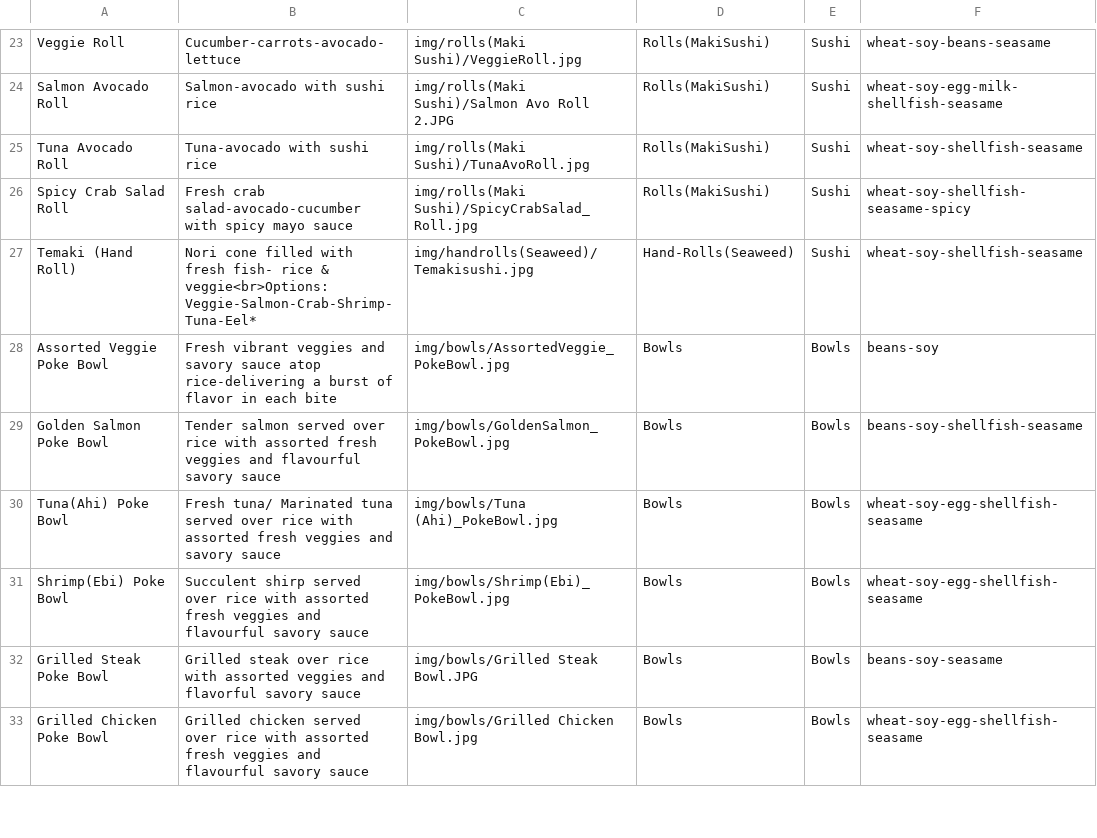
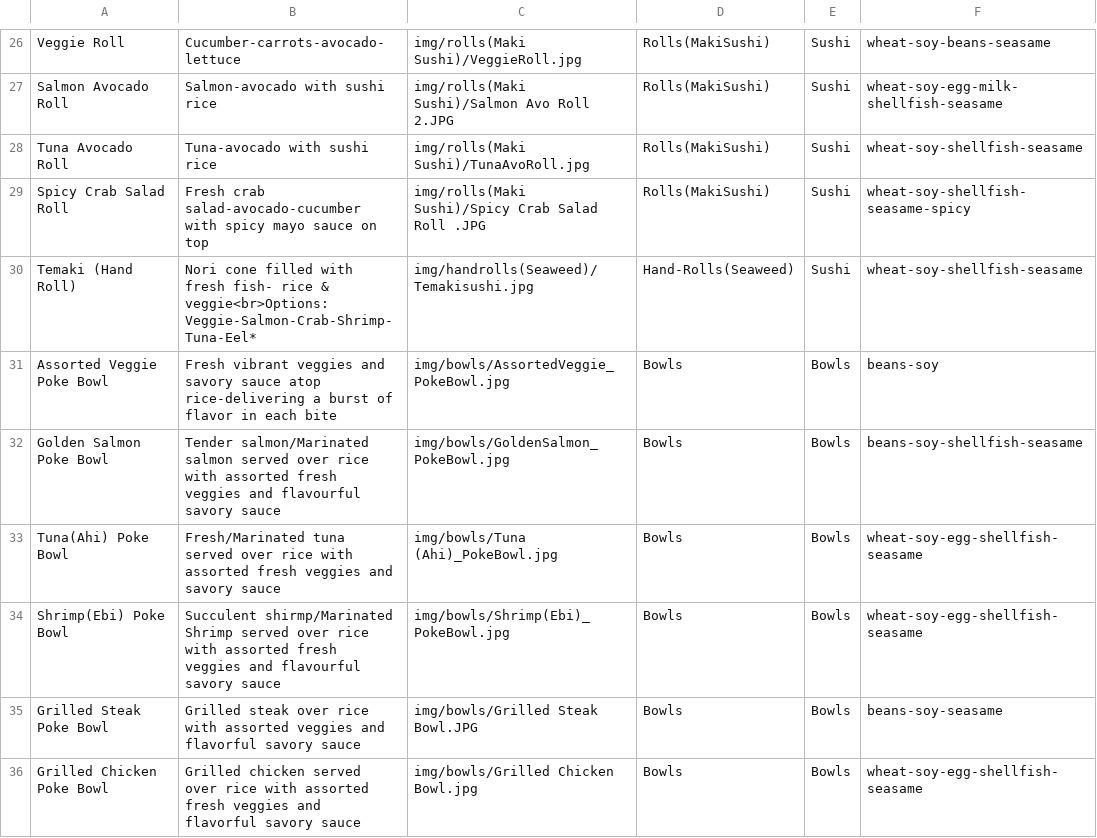
Before and after one commit to Orion1071/mlhsushi_web, a CSV file: menu_items.csv, drawn as a sheet; only a part is shown, gaps mark what is left out; the diff covers the shown part only.

Commit message:
update menu items and descriptions

```diff
--- a/menu_items.csv
+++ b/menu_items.csv
@@ -25,2 +28,2 @@ Salmon Avocado Roll,Salmon-avocado with sushi rice,img/rolls(Maki Sushi)/Salmon
 Tuna Avocado Roll,Tuna-avocado with sushi rice,img/rolls(Maki Sushi)/TunaAvoRoll.jpg,Rolls(MakiSushi),Sushi,wheat-soy-shellfish-seasame
-Spicy Crab Salad Roll,Fresh crab salad-avocado-cucumber with spicy mayo sauce,img/rolls(Maki Sushi)/SpicyCrabSalad_Roll.jpg,Rolls(MakiSushi),Sushi,wheat-soy-shellfish-seasame-spicy
+Spicy Crab Salad Roll,Fresh crab salad-avocado-cucumber with spicy mayo sauce on top,img/rolls(Maki Sushi)/Spicy Crab Salad Roll .JPG,Rolls(MakiSushi),Sushi,wheat-soy-shellfish-seasame-spicy
@@ -28,6 +31,6 @@ Temaki (Hand Roll) ,Nori cone filled with fresh fish- rice & veggie<br>Options:
 Assorted Veggie Poke Bowl,Fresh vibrant veggies and savory sauce atop rice-delivering a burst of flavor in each bite,img/bowls/AssortedVeggie_PokeBowl.jpg,Bowls,Bowls,beans-soy
-Golden Salmon Poke Bowl,Tender salmon served over rice with assorted fresh veggies and flavourful savory sauce,img/bowls/GoldenSalmon_PokeBowl.jpg,Bowls,Bowls,beans-soy-shellfish-seasame
-Tuna(Ahi) Poke Bowl,Fresh tuna/ Marinated tuna served over rice with assorted fresh veggies and savory sauce,img/bowls/Tuna (Ahi)_PokeBowl.jpg,Bowls,Bowls,wheat-soy-egg-shellfish-seasame
-Shrimp(Ebi) Poke Bowl,Succulent shirp served over rice with assorted fresh veggies and flavourful savory sauce,img/bowls/Shrimp(Ebi)_PokeBowl.jpg,Bowls,Bowls,wheat-soy-egg-shellfish-seasame
+Golden Salmon Poke Bowl,Tender salmon/Marinated salmon served over rice with assorted fresh veggies and flavourful savory sauce,img/bowls/GoldenSalmon_PokeBowl.jpg,Bowls,Bowls,beans-soy-shellfish-seasame
+Tuna(Ahi) Poke Bowl,Fresh/Marinated tuna served over rice with assorted fresh veggies and savory sauce,img/bowls/Tuna (Ahi)_PokeBowl.jpg,Bowls,Bowls,wheat-soy-egg-shellfish-seasame
+Shrimp(Ebi) Poke Bowl,Succulent shirmp/Marinated Shrimp served over rice with assorted fresh veggies and flavourful savory sauce,img/bowls/Shrimp(Ebi)_PokeBowl.jpg,Bowls,Bowls,wheat-soy-egg-shellfish-seasame
 Grilled Steak Poke Bowl,Grilled steak over rice with assorted veggies and flavorful savory sauce,img/bowls/Grilled Steak Bowl.JPG,Bowls,Bowls,beans-soy-seasame
-Grilled Chicken Poke Bowl,Grilled chicken served over rice with assorted fresh veggies and flavourful savory sauce,img/bowls/Grilled Chicken Bowl.jpg,Bowls,Bowls,wheat-soy-egg-shellfish-seasame
+Grilled Chicken Poke Bowl,Grilled chicken served over rice with assorted fresh veggies and flavorful savory sauce,img/bowls/Grilled Chicken Bowl.jpg,Bowls,Bowls,wheat-soy-egg-shellfish-seasame
```
Also changed, not shown: 11 added rows, 1 removed row and 16 edited cells elsewhere in this file, 16 other files.
